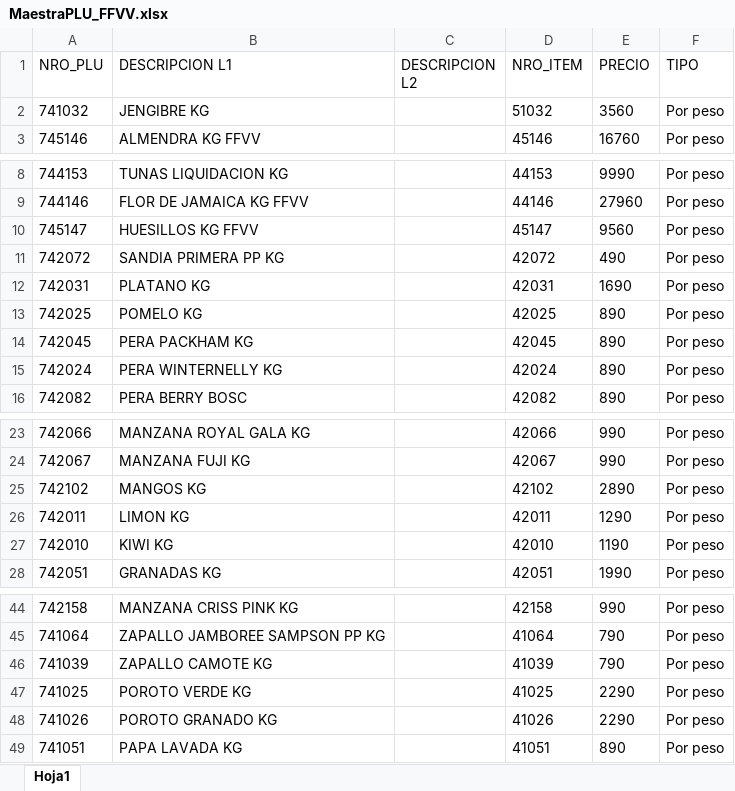
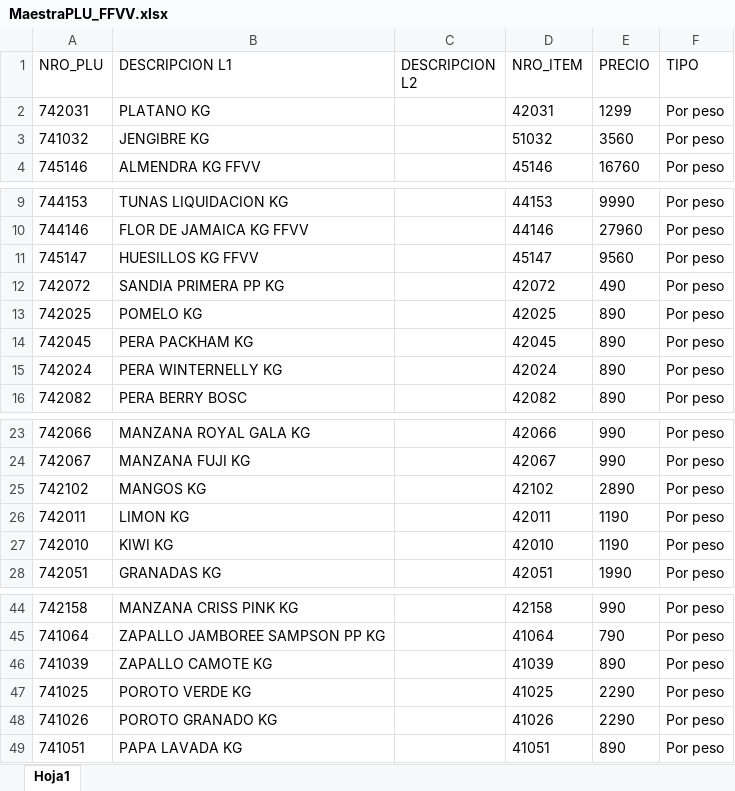
Before and after one commit to gazoomoskovitz/cugatappas, an Excel workbook: MaestraPLU_FFVV.xlsx, sheet Hoja1, drawn as a sheet; only a part is shown, gaps mark what is left out; values as stored, in another font and other column widths than the file's, no borders; removed rows and columns are numbered as before the commit, all else as after; the diff names each change by its address in the sheet, - before the commit and + after, or states it on an @@ line.

```diff
--- a/MaestraPLU_FFVV.xlsx (sheet Hoja1)
+++ b/MaestraPLU_FFVV.xlsx (sheet Hoja1)
+row 2: 742031 | PLATANO KG |  | 42031 | 1299 | Por peso
-row 12: 742031 | PLATANO KG |  | 42031 | 1690 | Por peso
-E26 (PRECIO): 1290
+E26 (PRECIO): 1190
-E46 (PRECIO): 790
+E46 (PRECIO): 890
```
Also changed, not shown: MaestraPLU_Panaderia.xlsx.
